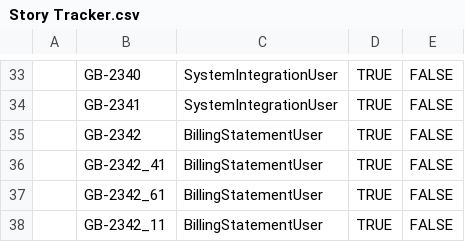
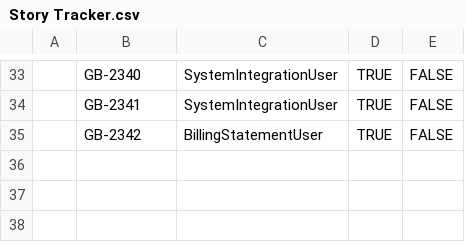
Before and after one commit to Amit-Fexle-Training/GitHubActionForAutomation, a CSV file: manual-steps-automation/Story Tracker.csv, drawn as a sheet; only a part is shown, gaps mark what is left out; the diff names each change by its address in the sheet, - before the commit and + after, or states it on an @@ line.

```diff
--- a/manual-steps-automation/Story Tracker.csv
+++ b/manual-steps-automation/Story Tracker.csv
-row 36:  | GB-2342_41 | BillingStatementUser | TRUE | FALSE
-row 37:  | GB-2342_61 | BillingStatementUser | TRUE | FALSE
-row 38:  | GB-2342_11 | BillingStatementUser | TRUE | FALSE
```
Also changed, not shown: 4 other files.
